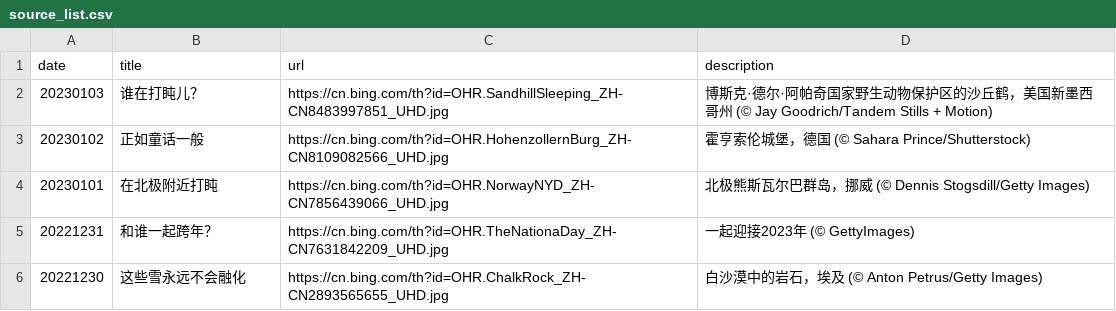
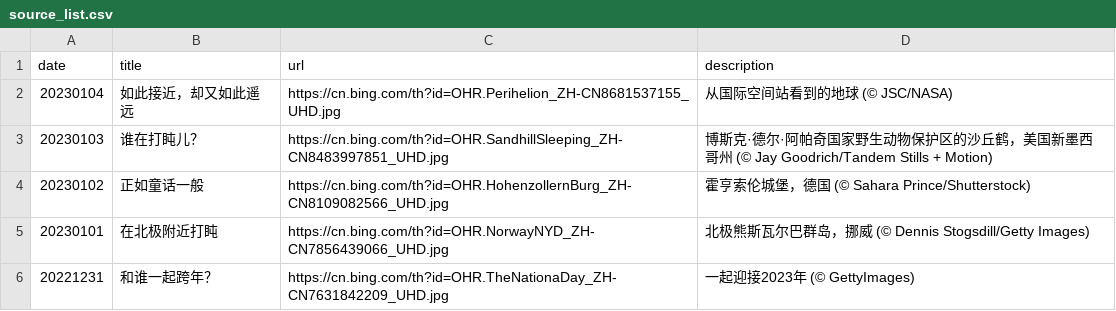
Before and after one commit to ddddavid-he/bing-wallpaper-fetcher, a CSV file: source_list.csv, drawn as a sheet; only a part is shown; the shorter side is filled out with more unchanged rows; the diff names each change by its address in the sheet, - before the commit and + after, or states it on an @@ line.

Commit message:
#Daily Update: source_list.csv 2023/01/04
Signed-off-by: Robot <robot@ddddavid.cn>

```diff
--- a/source_list.csv
+++ b/source_list.csv
+row 2: 20230104 | 如此接近，却又如此遥远 | https://cn.bing.com/th?id=OHR.Perihelion_ZH-CN8681537155_UHD.jpg | 从国际空间站看到的地球 (© JSC/NASA)
```
